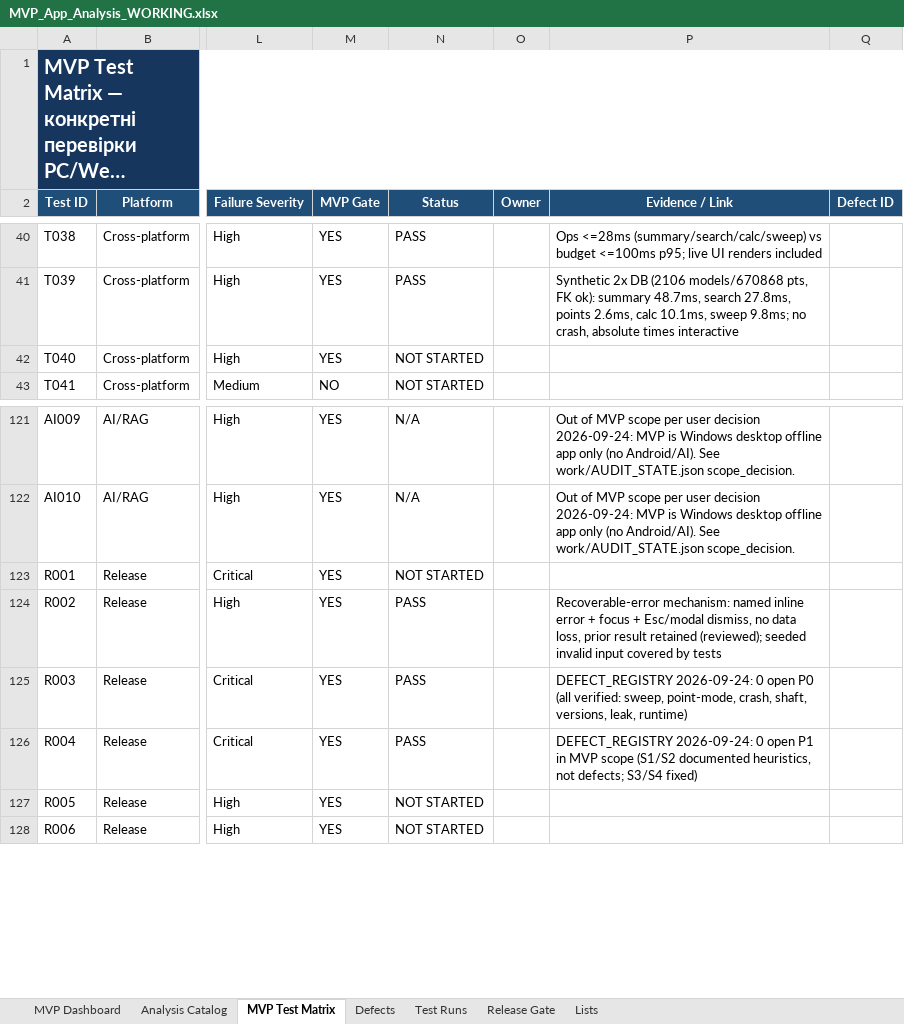
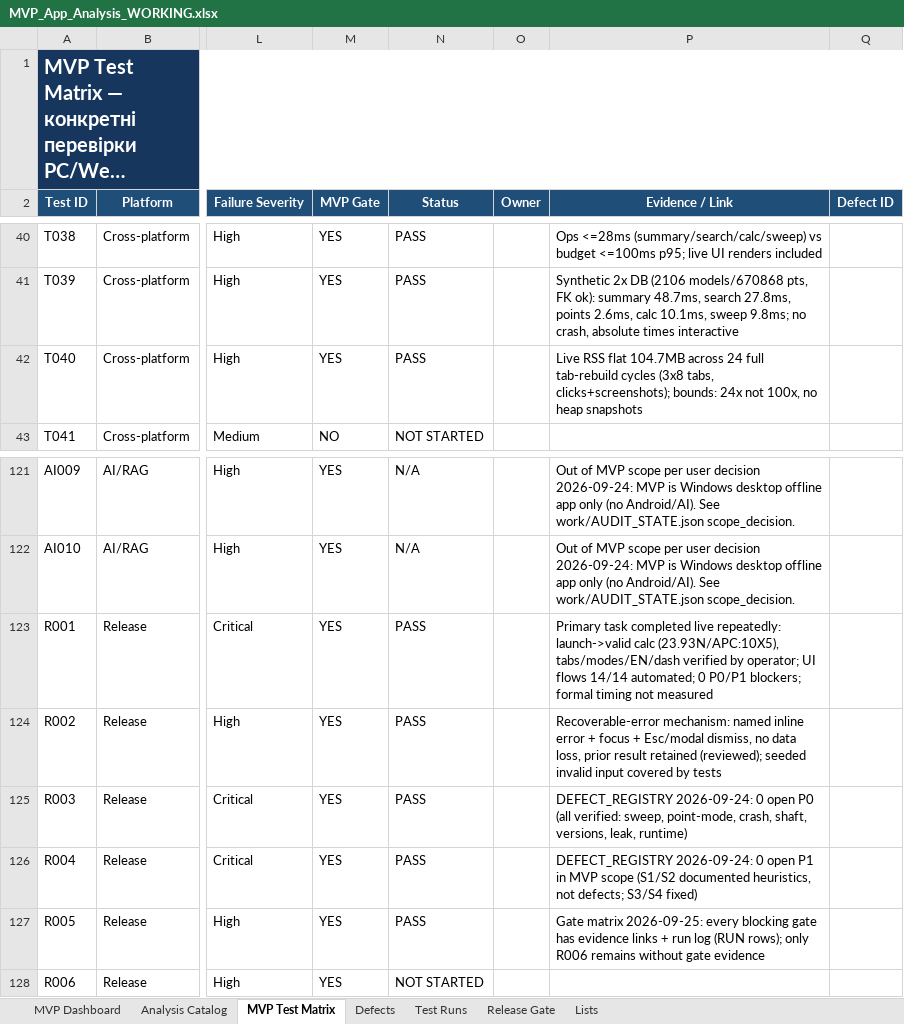
Before and after one commit to kot0070/propeller-calculator, an Excel workbook: work/MVP_App_Analysis_WORKING.xlsx, sheet MVP Test Matrix, drawn as a sheet; only a part is shown, gaps mark what is left out; long unchanged cells end in …; values as stored, in another font and other column widths than the file's, no borders; conditional formats and table styles not drawn; the diff names each change by its address in the sheet, - before the commit and + after, or states it on an @@ line.

Commit message:
R001/T040/R005 PASS with live evidence; only R006 remains

```diff
--- a/work/MVP_App_Analysis_WORKING.xlsx (sheet MVP Test Matrix)
+++ b/work/MVP_App_Analysis_WORKING.xlsx (sheet MVP Test Matrix)
-N42 (Status): NOT STARTED
+N42 (Status): PASS
-P42 (Evidence / Link): (empty)
+P42 (Evidence / Link): Live RSS flat 104.7MB across 24 full tab-rebuild cycles (3x8 tabs, clicks+screenshots); bounds: 24x not 100x, no heap snapshots
-N123 (Status): NOT STARTED
+N123 (Status): PASS
-P123 (Evidence / Link): (empty)
+P123 (Evidence / Link): Primary task completed live repeatedly: launch->valid calc (23.93N/APC:10X5), tabs/modes/EN/dash verified by operator; UI flows 14/14 automated; 0 P0/P1 blockers; formal timing not measured
-N127 (Status): NOT STARTED
+N127 (Status): PASS
-P127 (Evidence / Link): (empty)
+P127 (Evidence / Link): Gate matrix 2026-09-25: every blocking gate has evidence links + run log (RUN rows); only R006 remains without gate evidence
```
Also changed, not shown: 1 other file.
